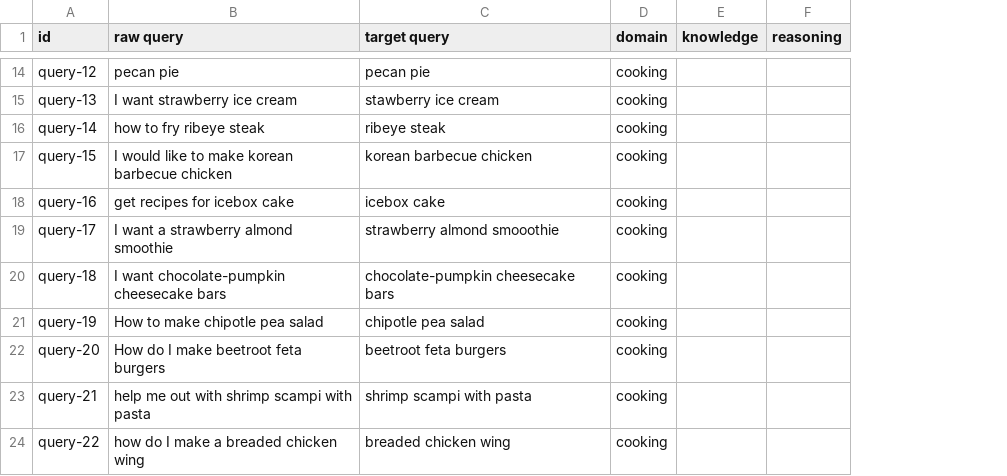
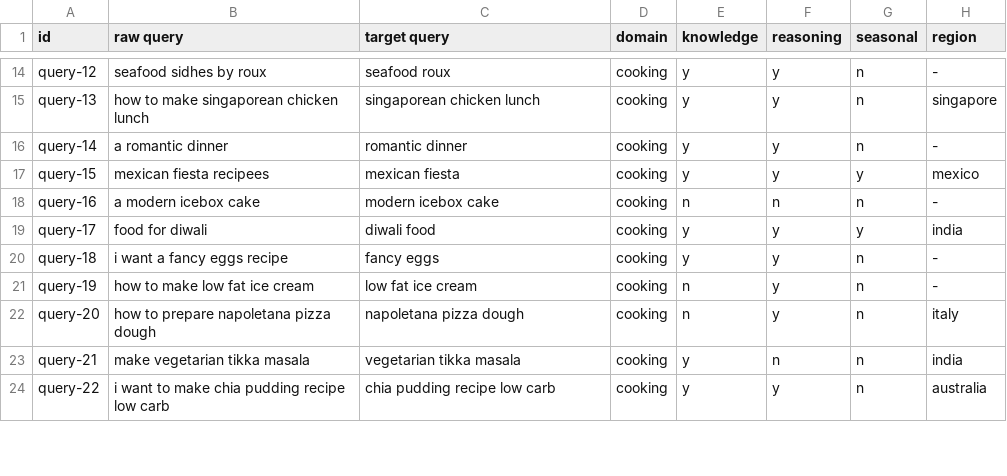
Before and after one commit to PhilipZubel/task-search-quality, a CSV file: queries/cooking.csv, drawn as a sheet; only a part is shown, gaps mark what is left out; the diff covers the shown part only; the diff names each change by its address in the sheet, - before the commit and + after, or states it on an @@ line.

```diff
--- a/queries/cooking.csv
+++ b/queries/cooking.csv
+column G (seasonal), rows 14-24: n | n | n | y | n | y | n | n | n | n | n
+column H (region), rows 14-24: - | singapore | - | mexico | - | india | - | - | italy | india | australia
-B14 (raw query): pecan pie
+B14 (raw query): seafood sidhes by roux
-C14 (target query): pecan pie
+C14 (target query): seafood roux
-E14:E17 (knowledge): (empty)
+E14:E17 (knowledge): y
-F14:F17 (reasoning): (empty)
+F14:F17 (reasoning): y
-B15 (raw query): I want strawberry ice cream
+B15 (raw query): how to make singaporean chicken lunch
-C15 (target query): stawberry ice cream
+C15 (target query): singaporean chicken lunch
-B16 (raw query): how to fry ribeye steak
+B16 (raw query): a romantic dinner
-C16 (target query): ribeye steak
+C16 (target query): romantic dinner
-B17 (raw query): I would like to make korean barbecue chicken
+B17 (raw query): mexican fiesta recipees
-C17 (target query): korean barbecue chicken
+C17 (target query): mexican fiesta
-B18 (raw query): get recipes for icebox cake
+B18 (raw query): a modern icebox cake
-C18 (target query): icebox cake
+C18 (target query): modern icebox cake
-E18 (knowledge): (empty)
+E18 (knowledge): n
-F18 (reasoning): (empty)
+F18 (reasoning): n
-B19 (raw query): I want a strawberry almond smoothie
+B19 (raw query): food for diwali
-C19 (target query): strawberry almond smooothie
+C19 (target query): diwali food
-E19:E20 (knowledge): (empty)
+E19:E20 (knowledge): y
-F19:F22 (reasoning): (empty)
+F19:F22 (reasoning): y
-B20 (raw query): I want chocolate-pumpkin cheesecake bars
+B20 (raw query): i want a fancy eggs recipe
-C20 (target query): chocolate-pumpkin cheesecake bars
+C20 (target query): fancy eggs
-B21 (raw query): How to make chipotle pea salad
+B21 (raw query): how to make low fat ice cream
-C21 (target query): chipotle pea salad
+C21 (target query): low fat ice cream
-E21:E22 (knowledge): (empty)
+E21:E22 (knowledge): n
-B22 (raw query): How do I make beetroot feta burgers
+B22 (raw query): how to prepare napoletana pizza dough
-C22 (target query): beetroot feta burgers
+C22 (target query): napoletana pizza dough
-B23 (raw query): help me out with shrimp scampi with pasta
+B23 (raw query): make vegetarian tikka masala
-C23 (target query): shrimp scampi with pasta
+C23 (target query): vegetarian tikka masala
-E23:E24 (knowledge): (empty)
+E23:E24 (knowledge): y
-F23 (reasoning): (empty)
+F23 (reasoning): n
-B24 (raw query): how do I make a breaded chicken wing
+B24 (raw query): i want to make chia pudding recipe low carb
-C24 (target query): breaded chicken wing
+C24 (target query): chia pudding recipe low carb
-F24 (reasoning): (empty)
+F24 (reasoning): y
```
Also changed, not shown: 141 edited cells elsewhere in this file, 5 other files.
